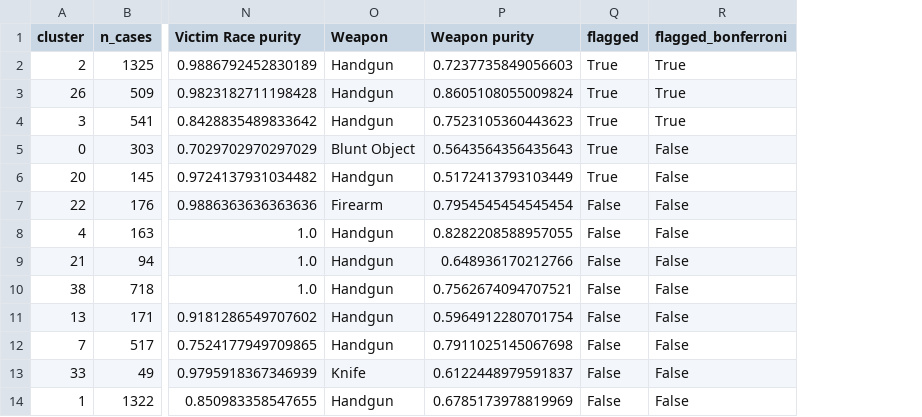
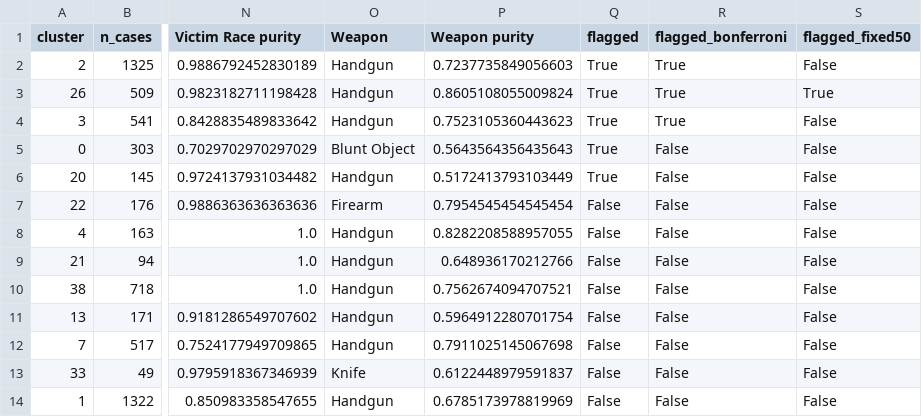
Before and after one commit to gossezandstra-star/homicide-solvability, a CSV file: reports/metrics/clusters.csv, drawn as a sheet; only a part is shown, gaps mark what is left out; the diff names each change by its address in the sheet, - before the commit and + after, or states it on an @@ line.

```diff
--- a/reports/metrics/clusters.csv
+++ b/reports/metrics/clusters.csv
+column S (flagged_fixed50), rows 2-14: False | True | False | False | False | False | False | False | False | False | False | False | False
```
Also changed, not shown: reports/metrics/bias_audit.csv, reports/metrics/drift_report.csv, 36 other files.
